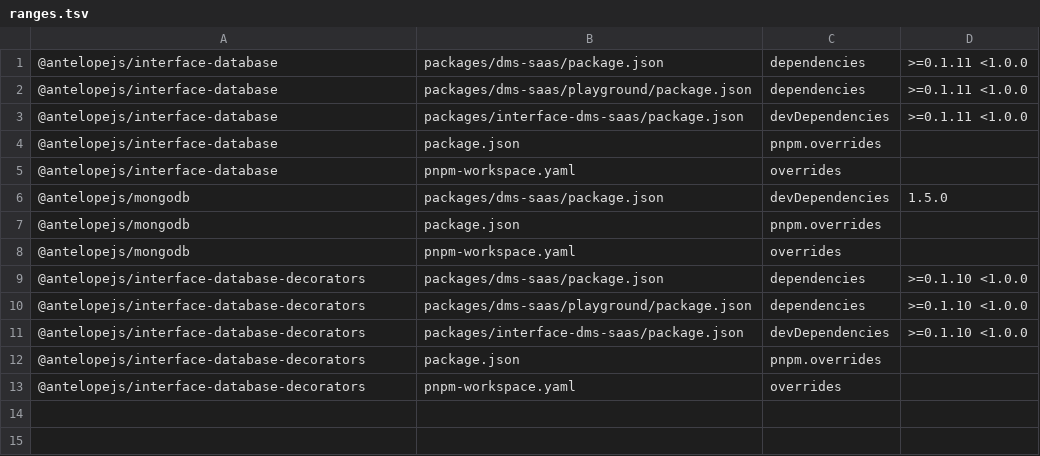
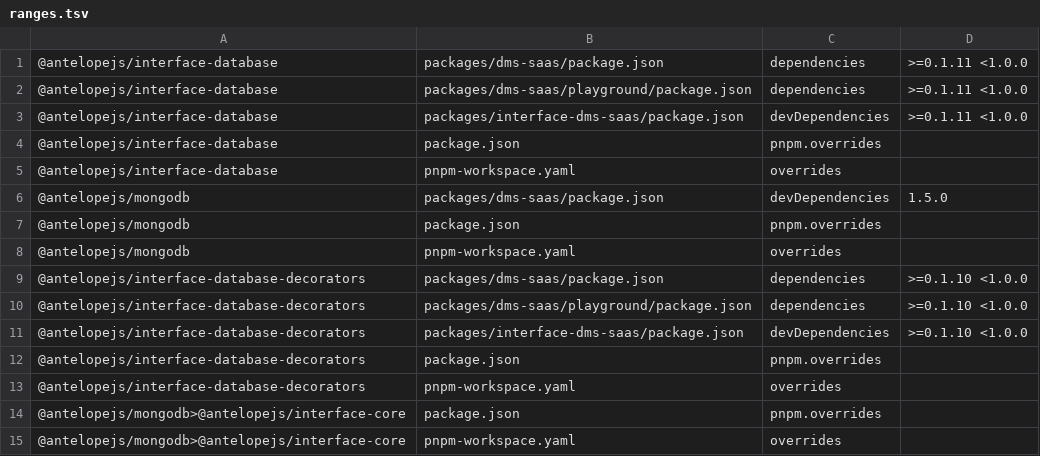
Before and after one commit to AntelopeJS/dms-saas, a TSV file: .campaign/tgz/ranges.tsv, drawn as a sheet.

Commit message:
build(deps): keep mongodb's interface-core on the workspace's 0.2.4
Moving every interface-core to 0.2.6 (previous commit) joined the two
interface-database copies, but it also changed which interface-core the
workspace's own packages load, and the unload test of the lifecycle consumers
failed. A scoped override, `@antelopejs/mongodb>@antelopejs/interface-core:
0.2.4`, gives the mongodb tarball the interface-core the workspace and the
registry mongodb 1.5.0 already used, so the interface-database tarball is
installed once and the rest of the lockfile is as before. swap-tgz.sh drops the
override with the mongodb pin (ranges.tsv).

```diff
--- a/.campaign/tgz/ranges.tsv
+++ b/.campaign/tgz/ranges.tsv
@@ -13 +13,3 @@
 @antelopejs/interface-database-decorators	pnpm-workspace.yaml	overrides	
+@antelopejs/mongodb>@antelopejs/interface-core	package.json	pnpm.overrides	
+@antelopejs/mongodb>@antelopejs/interface-core	pnpm-workspace.yaml	overrides	
```
Also changed, not shown: 5 other files.
